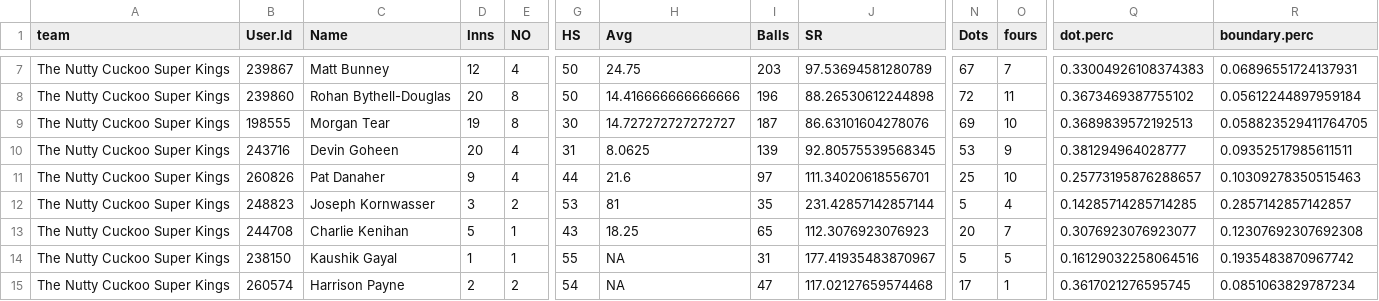
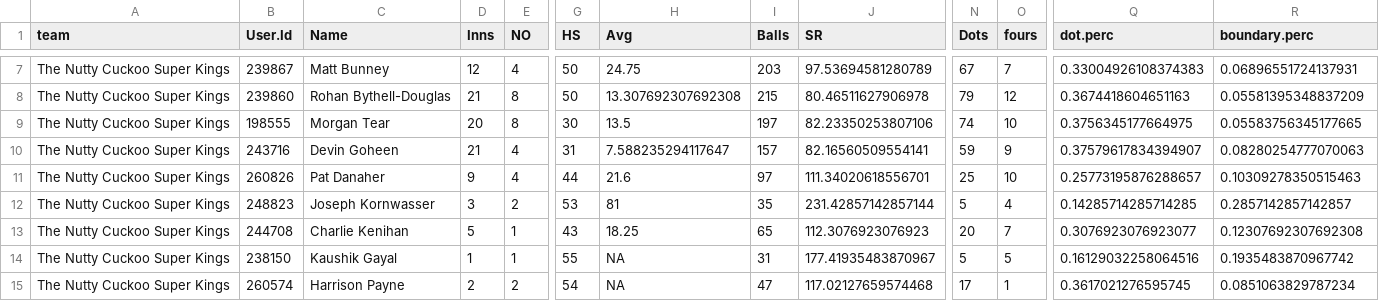
Before and after one commit to jimmyday12/nutty-cuckoo-super-kings, a CSV file: data/batting_summary.csv, drawn as a sheet; only a part is shown, gaps mark what is left out; the diff covers the shown part only; the diff names each change by its address in the sheet, - before the commit and + after, or states it on an @@ line.

```diff
--- a/data/batting_summary.csv
+++ b/data/batting_summary.csv
-D8 (Inns): 20
+D8 (Inns): 21
-H8 (Avg): 14.416666666666666
+H8 (Avg): 13.307692307692308
-I8 (Balls): 196
+I8 (Balls): 215
-J8 (SR): 88.26530612244898
+J8 (SR): 80.46511627906978
-N8 (Dots): 72
+N8 (Dots): 79
-O8 (fours): 11
+O8 (fours): 12
-Q8 (dot.perc): 0.3673469387755102
+Q8 (dot.perc): 0.3674418604651163
-R8 (boundary.perc): 0.05612244897959184
+R8 (boundary.perc): 0.05581395348837209
-D9 (Inns): 19
+D9 (Inns): 20
-H9 (Avg): 14.727272727272727
+H9 (Avg): 13.5
-I9 (Balls): 187
+I9 (Balls): 197
-J9 (SR): 86.63101604278076
+J9 (SR): 82.23350253807106
-N9 (Dots): 69
+N9 (Dots): 74
-Q9 (dot.perc): 0.3689839572192513
+Q9 (dot.perc): 0.3756345177664975
-R9 (boundary.perc): 0.058823529411764705
+R9 (boundary.perc): 0.05583756345177665
-D10 (Inns): 20
+D10 (Inns): 21
-H10 (Avg): 8.0625
+H10 (Avg): 7.588235294117647
-I10 (Balls): 139
+I10 (Balls): 157
-J10 (SR): 92.80575539568345
+J10 (SR): 82.16560509554141
-N10 (Dots): 53
+N10 (Dots): 59
-Q10 (dot.perc): 0.381294964028777
+Q10 (dot.perc): 0.37579617834394907
-R10 (boundary.perc): 0.09352517985611511
+R10 (boundary.perc): 0.08280254777070063
```
Also changed, not shown: 32 edited cells elsewhere in this file, data/bowling_summary.csv, docs/data/batting_summary.csv, 23 other files.
